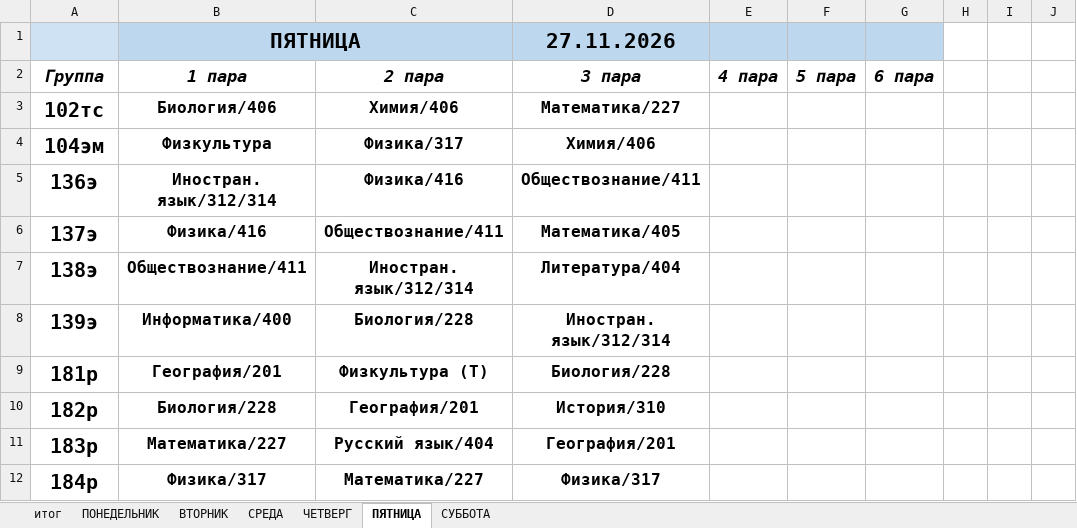
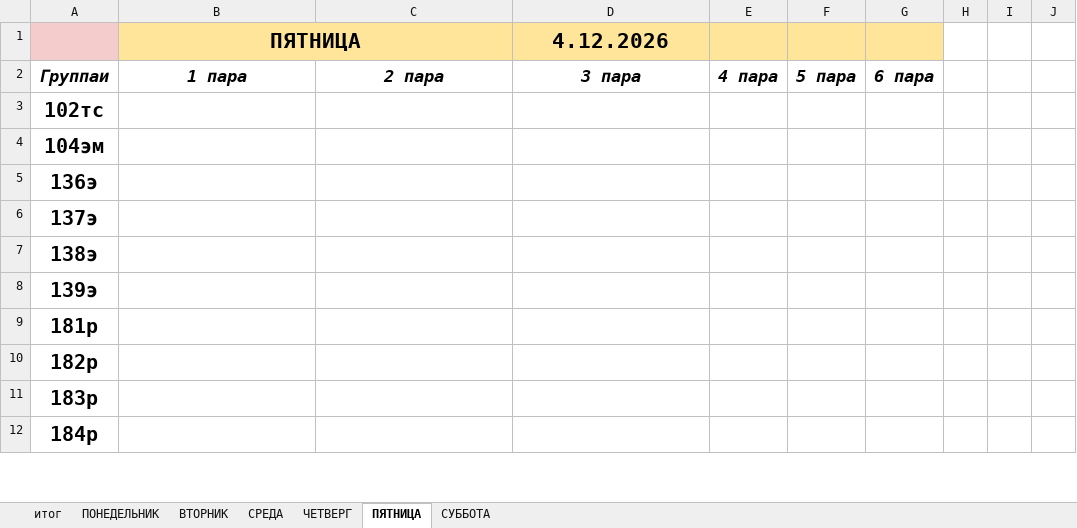
Before and after one commit to colderuopen-art/raspisanie, an Excel workbook: Расписание.xlsx, sheet ПЯТНИЦА, drawn as a sheet; only a part is shown; values as stored, in another font and other column widths than the file's, no borders; the diff covers the shown part only; the diff names each change by its address in the sheet, - before the commit and + after, or states it on an @@ line.

```diff
--- a/Расписание.xlsx (sheet ПЯТНИЦА)
+++ b/Расписание.xlsx (sheet ПЯТНИЦА)
-A1 fill: #CFE2F3
+A1 fill: #F4CCCC
-B1 fill: #BDD7EE
+B1 fill: #FFE599
-D1: 27.11.2026
+D1: 4.12.2026
-D1:G1 fill: #BDD7EE
+D1:G1 fill: #FFE599
-A2: Группа
+A2: Группаи
-B3 (ПЯТНИЦА): Биология/406
+B3 (ПЯТНИЦА): (empty)
-C3: Химия/406
+C3: (empty)
-D3 (4.12.2026): Математика/227
+D3 (4.12.2026): (empty)
-B4 (ПЯТНИЦА): Физкультура
+B4 (ПЯТНИЦА): (empty)
-C4: Физика/317
+C4: (empty)
-D4 (4.12.2026): Химия/406
+D4 (4.12.2026): (empty)
-B5 (ПЯТНИЦА): Иностран. язык/312/314
+B5 (ПЯТНИЦА): (empty)
-C5: Физика/416
+C5: (empty)
-D5 (4.12.2026): Обществознание/411
+D5 (4.12.2026): (empty)
-B6 (ПЯТНИЦА): Физика/416
+B6 (ПЯТНИЦА): (empty)
-C6: Обществознание/411
+C6: (empty)
-D6 (4.12.2026): Математика/405
+D6 (4.12.2026): (empty)
-B7 (ПЯТНИЦА): Обществознание/411
+B7 (ПЯТНИЦА): (empty)
-C7: Иностран. язык/312/314
+C7: (empty)
-D7 (4.12.2026): Литература/404
+D7 (4.12.2026): (empty)
-B8 (ПЯТНИЦА): Информатика/400
+B8 (ПЯТНИЦА): (empty)
-C8: Биология/228
+C8: (empty)
-D8 (4.12.2026): Иностран. язык/312/314
+D8 (4.12.2026): (empty)
-B9 (ПЯТНИЦА): География/201
+B9 (ПЯТНИЦА): (empty)
-C9: Физкультура (Т)
+C9: (empty)
-D9 (4.12.2026): Биология/228
+D9 (4.12.2026): (empty)
-B10 (ПЯТНИЦА): Биология/228
+B10 (ПЯТНИЦА): (empty)
-C10: География/201
+C10: (empty)
-D10 (4.12.2026): История/310
+D10 (4.12.2026): (empty)
-B11 (ПЯТНИЦА): Математика/227
+B11 (ПЯТНИЦА): (empty)
-C11: Русский язык/404
+C11: (empty)
-D11 (4.12.2026): География/201
+D11 (4.12.2026): (empty)
-B12 (ПЯТНИЦА): Физика/317
+B12 (ПЯТНИЦА): (empty)
-C12: Математика/227
+C12: (empty)
-D12 (4.12.2026): Физика/317
+D12 (4.12.2026): (empty)
```
Also changed, not shown: 90 edited cells elsewhere in this sheet, sheet ЧЕТВЕРГ, sheet СУББОТА, sheet СРЕДА, sheet итог, sheet ПОНЕДЕЛЬНИК, sheet ВТОРНИК.
